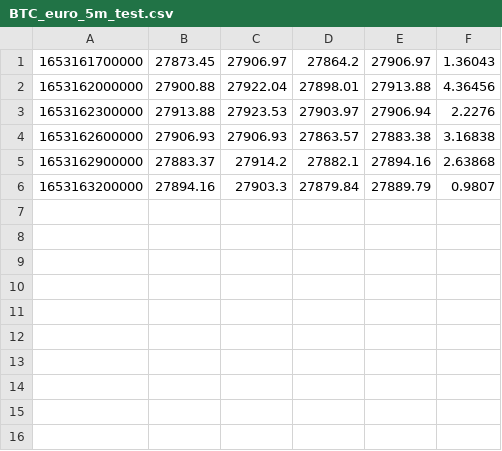
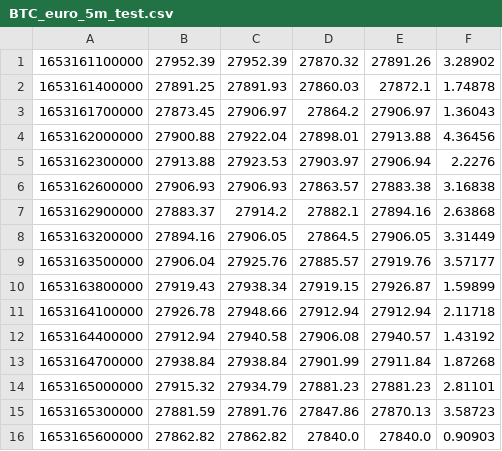
Before and after one commit to iKnock/trader_engine, a CSV file: data/raw/Binance/BTC_euro_5m_test.csv, drawn as a sheet.

```diff
--- a/data/raw/Binance/BTC_euro_5m_test.csv
+++ b/data/raw/Binance/BTC_euro_5m_test.csv
@@ -1 +1,3 @@
+1653161100000,27952.39,27952.39,27870.32,27891.26,3.28902
+1653161400000,27891.25,27891.93,27860.03,27872.1,1.74878
 1653161700000,27873.45,27906.97,27864.2,27906.97,1.36043
@@ -5,2 +7,10 @@
 1653162900000,27883.37,27914.2,27882.1,27894.16,2.63868
-1653163200000,27894.16,27903.3,27879.84,27889.79,0.9807
+1653163200000,27894.16,27906.05,27864.5,27906.05,3.31449
+1653163500000,27906.04,27925.76,27885.57,27919.76,3.57177
+1653163800000,27919.43,27938.34,27919.15,27926.87,1.59899
+1653164100000,27926.78,27948.66,27912.94,27912.94,2.11718
+1653164400000,27912.94,27940.58,27906.08,27940.57,1.43192
+1653164700000,27938.84,27938.84,27901.99,27911.84,1.87268
+1653165000000,27915.32,27934.79,27881.23,27881.23,2.81101
+1653165300000,27881.59,27891.76,27847.86,27870.13,3.58723
+1653165600000,27862.82,27862.82,27840.0,27840.0,0.90903
```
Also changed, not shown: 3 other files.
